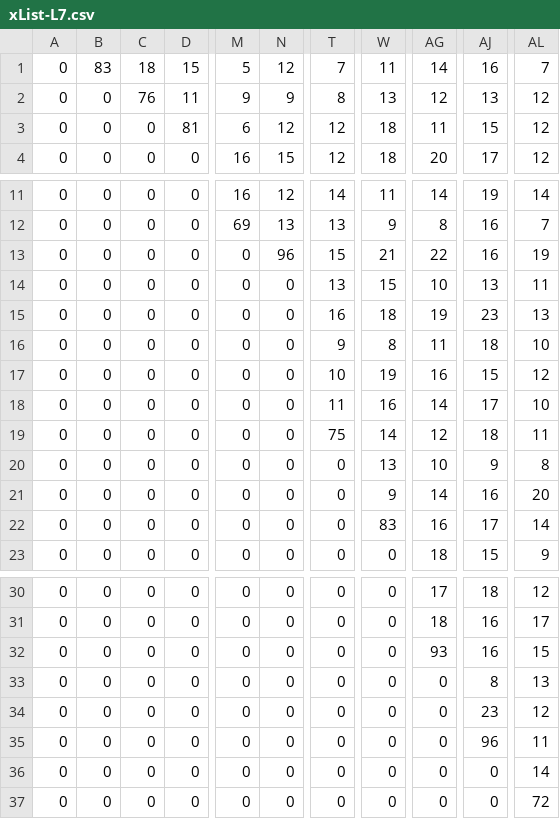
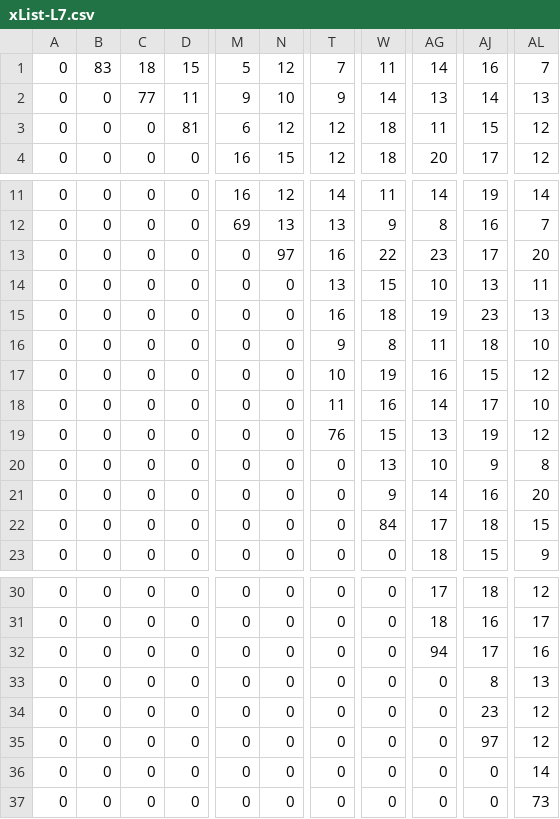
Before and after one commit to vpn62399/memo, a CSV file: xList-L7.csv, drawn as a sheet; only a part is shown, gaps mark what is left out; the diff names each change by its address in the sheet, - before the commit and + after, or states it on an @@ line.

```diff
--- a/xList-L7.csv
+++ b/xList-L7.csv
-C2: 76
+C2: 77
-N2: 9
+N2: 10
-T2: 8
+T2: 9
-W2: 13
+W2: 14
-AG2: 12
+AG2: 13
-AJ2: 13
+AJ2: 14
-AL2: 12
+AL2: 13
-N13: 96
+N13: 97
-T13: 15
+T13: 16
-W13: 21
+W13: 22
-AG13: 22
+AG13: 23
-AJ13: 16
+AJ13: 17
-AL13: 19
+AL13: 20
-T19: 75
+T19: 76
-W19: 14
+W19: 15
-AG19: 12
+AG19: 13
-AJ19: 18
+AJ19: 19
-AL19: 11
+AL19: 12
-W22: 83
+W22: 84
-AG22: 16
+AG22: 17
-AJ22: 17
+AJ22: 18
-AL22: 14
+AL22: 15
-AG32: 93
+AG32: 94
-AJ32: 16
+AJ32: 17
-AL32: 15
+AL32: 16
-AJ35: 96
+AJ35: 97
-AL35: 11
+AL35: 12
-AL37: 72
+AL37: 73
```
Also changed, not shown: loto7.csv, loto7c.csv, 8 other files.
